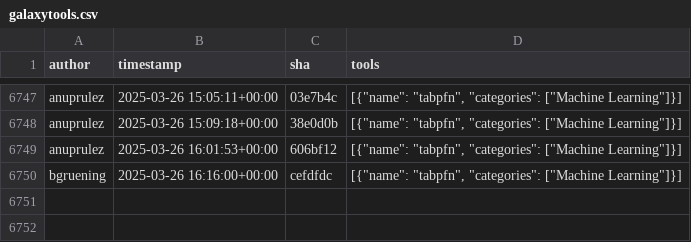
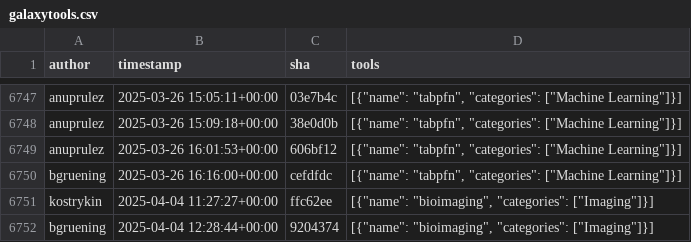
Before and after one commit to kostrykin/galaxy-community-activities, a CSV file: cache/repositories/bgruening/galaxytools.csv, drawn as a sheet; only a part is shown, gaps mark what is left out.

```diff
--- a/cache/repositories/bgruening/galaxytools.csv
+++ b/cache/repositories/bgruening/galaxytools.csv
@@ -6750 +6750,3 @@
 "bgruening","2025-03-26 16:16:00+00:00","cefdfdc","[{""name"": ""tabpfn"", ""categories"": [""Machine Learning""]}]"
+"kostrykin","2025-04-04 11:27:27+00:00","ffc62ee","[{""name"": ""bioimaging"", ""categories"": [""Imaging""]}]"
+"bgruening","2025-04-04 12:28:44+00:00","9204374","[{""name"": ""bioimaging"", ""categories"": [""Imaging""]}]"
```
Also changed, not shown: cache/avatars.csv, cache/repositories/Helmholtz-UFZ/galaxy-tools.csv, 7 other files.
